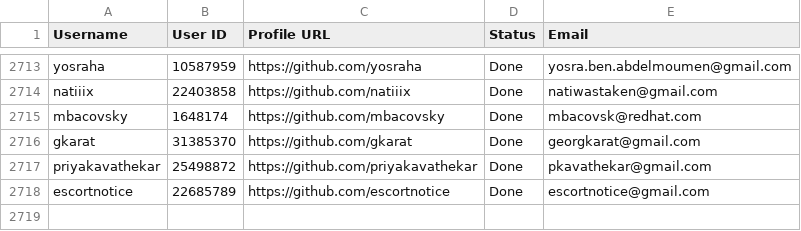
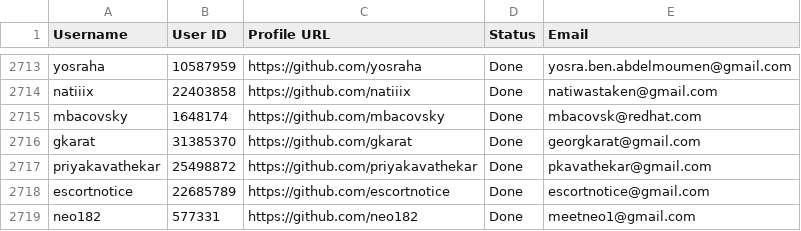
Before and after one commit to PhatDot1/stargeezersAI, a CSV file: output1.csv, drawn as a sheet; only a part is shown, gaps mark what is left out.

```diff
--- a/output1.csv
+++ b/output1.csv
@@ -2718 +2718,2 @@ priyakavathekar,25498872,https://github.com/priyakavathekar,Done,pkavathekar@gma
 escortnotice,22685789,https://github.com/escortnotice,Done,escortnotice@gmail.com
+neo182,577331,https://github.com/neo182,Done,meetneo1@gmail.com
```
